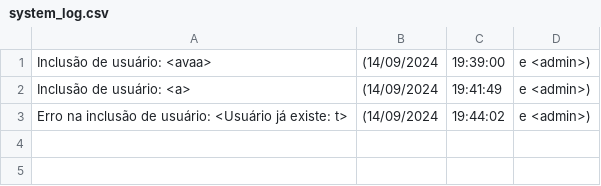
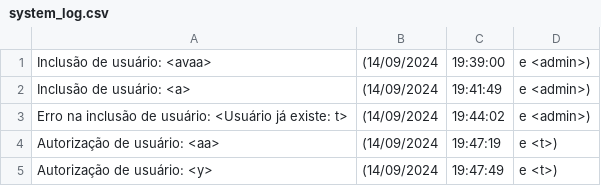
Before and after one commit to RauniBeling/TrabalhoFinal, a CSV file: system_log.csv, drawn as a sheet; the diff names each change by its address in the sheet, - before the commit and + after, or states it on an @@ line.

```diff
--- a/system_log.csv
+++ b/system_log.csv
+row 4: Autorização de usuário: <aa> | (14/09/2024 | 19:47:19 | e <t>)
+row 5: Autorização de usuário: <y> | (14/09/2024 | 19:47:49 | e <t>)
```
Also changed, not shown: 1 other file.
